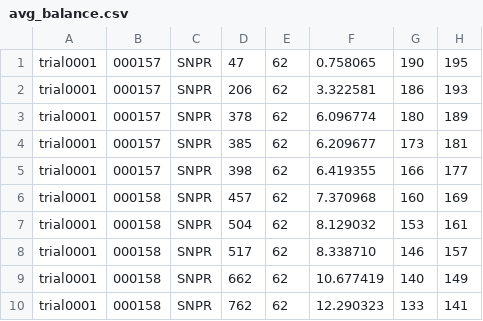
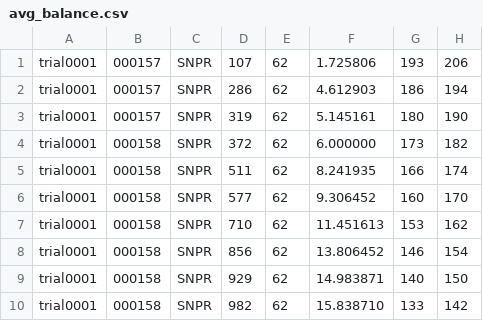
Before and after one commit to ken-neth/opinion_dynamics_BSE, a CSV file: avg_balance.csv, drawn as a sheet; only a part is shown; the diff covers the shown part only.

```diff
--- a/avg_balance.csv
+++ b/avg_balance.csv
@@ -1,10 +1,10 @@
-trial0001, 000157, SNPR, 47, 62, 0.758065, 190, 195,
-trial0001, 000157, SNPR, 206, 62, 3.322581, 186, 193,
-trial0001, 000157, SNPR, 378, 62, 6.096774, 180, 189,
-trial0001, 000157, SNPR, 385, 62, 6.209677, 173, 181,
-trial0001, 000157, SNPR, 398, 62, 6.419355, 166, 177,
-trial0001, 000158, SNPR, 457, 62, 7.370968, 160, 169,
-trial0001, 000158, SNPR, 504, 62, 8.129032, 153, 161,
-trial0001, 000158, SNPR, 517, 62, 8.338710, 146, 157,
-trial0001, 000158, SNPR, 662, 62, 10.677419, 140, 149,
-trial0001, 000158, SNPR, 762, 62, 12.290323, 133, 141,
+trial0001, 000157, SNPR, 107, 62, 1.725806, 193, 206,
+trial0001, 000157, SNPR, 286, 62, 4.612903, 186, 194,
+trial0001, 000157, SNPR, 319, 62, 5.145161, 180, 190,
+trial0001, 000158, SNPR, 372, 62, 6.000000, 173, 182,
+trial0001, 000158, SNPR, 511, 62, 8.241935, 166, 174,
+trial0001, 000158, SNPR, 577, 62, 9.306452, 160, 170,
+trial0001, 000158, SNPR, 710, 62, 11.451613, 153, 162,
+trial0001, 000158, SNPR, 856, 62, 13.806452, 146, 154,
+trial0001, 000158, SNPR, 929, 62, 14.983871, 140, 150,
+trial0001, 000158, SNPR, 982, 62, 15.838710, 133, 142,
```
Also changed, not shown: 1 removed row and 38 edited cells elsewhere in this file, transactions.csv, 6 other files.
